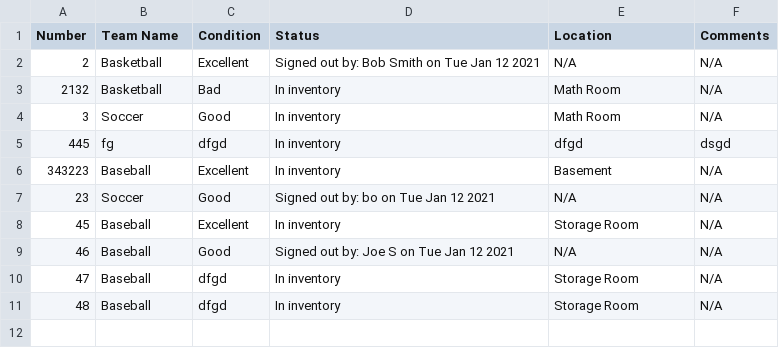
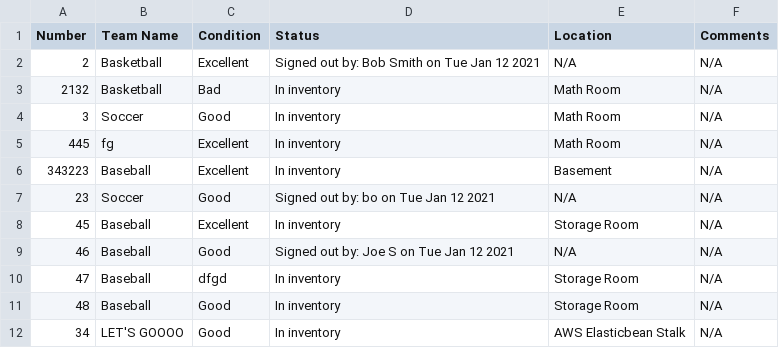
Before and after one commit to shaishav-p/IMS-Website, a CSV file: inventory.csv, drawn as a sheet.

```diff
--- a/inventory.csv
+++ b/inventory.csv
@@ -4,3 +4,3 @@ Number , Team Name , Condition , Status , Location , Comments
 3	,	Soccer	,	Good	,	In inventory	,	Math Room	,	N/A	
-	445	,	fg	,	dfgd	,	In inventory	,	dfgd	,	dsgd
+445	,	fg	,	Excellent	,	In inventory	,	Math Room	,	N/A	
 	343223	,	Baseball	,	Excellent	,	In inventory	,	Basement	,	N/A
@@ -10,2 +10,3 @@ Number , Team Name , Condition , Status , Location , Comments
 47	,	Baseball	,	dfgd	,	In inventory	,	Storage Room	,	N/A	
-48	,	Baseball	,	dfgd	,	In inventory	,	Storage Room	,	N/A	
+48	,	Baseball	,	Good	,	In inventory	,	Storage Room	,	N/A
+34	,	LET'S GOOOO	,	Good	,	In inventory	,	AWS Elasticbean Stalk	,	N/A
```
Also changed, not shown: history.csv, 2 other files.
